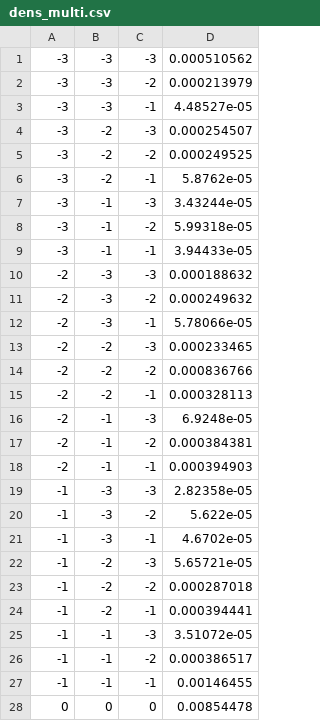
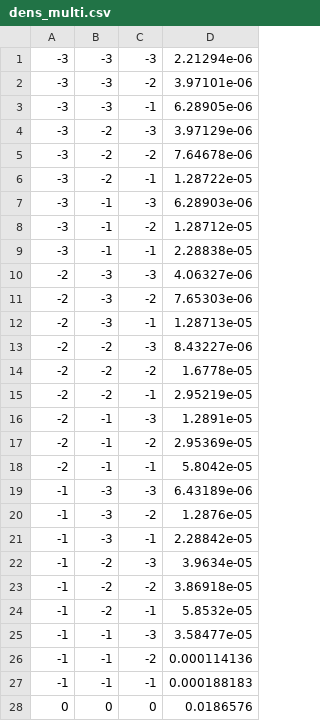
Before and after one commit to poliprojects/BNPlib, a CSV file: csv/dens_multi.csv, drawn as a sheet; only a part is shown; the diff covers the shown part only.

```diff
--- a/csv/dens_multi.csv
+++ b/csv/dens_multi.csv
@@ -1,28 +1,28 @@
--3,-3,-3,0.000510562
--3,-3,-2,0.000213979
--3,-3,-1,4.48527e-05
--3,-2,-3,0.000254507
--3,-2,-2,0.000249525
--3,-2,-1,5.8762e-05
--3,-1,-3,3.43244e-05
--3,-1,-2,5.99318e-05
--3,-1,-1,3.94433e-05
--2,-3,-3,0.000188632
--2,-3,-2,0.000249632
--2,-3,-1,5.78066e-05
--2,-2,-3,0.000233465
--2,-2,-2,0.000836766
--2,-2,-1,0.000328113
--2,-1,-3,6.9248e-05
--2,-1,-2,0.000384381
--2,-1,-1,0.000394903
--1,-3,-3,2.82358e-05
--1,-3,-2,5.622e-05
--1,-3,-1,4.6702e-05
--1,-2,-3,5.65721e-05
--1,-2,-2,0.000287018
--1,-2,-1,0.000394441
--1,-1,-3,3.51072e-05
--1,-1,-2,0.000386517
--1,-1,-1,0.00146455
-0,0,0,0.00854478
+-3,-3,-3,2.21294e-06
+-3,-3,-2,3.97101e-06
+-3,-3,-1,6.28905e-06
+-3,-2,-3,3.97129e-06
+-3,-2,-2,7.64678e-06
+-3,-2,-1,1.28722e-05
+-3,-1,-3,6.28903e-06
+-3,-1,-2,1.28712e-05
+-3,-1,-1,2.28838e-05
+-2,-3,-3,4.06327e-06
+-2,-3,-2,7.65303e-06
+-2,-3,-1,1.28713e-05
+-2,-2,-3,8.43227e-06
+-2,-2,-2,1.6778e-05
+-2,-2,-1,2.95219e-05
+-2,-1,-3,1.2891e-05
+-2,-1,-2,2.95369e-05
+-2,-1,-1,5.8042e-05
+-1,-3,-3,6.43189e-06
+-1,-3,-2,1.2876e-05
+-1,-3,-1,2.28842e-05
+-1,-2,-3,3.9634e-05
+-1,-2,-2,3.86918e-05
+-1,-2,-1,5.8532e-05
+-1,-1,-3,3.58477e-05
+-1,-1,-2,0.000114136
+-1,-1,-1,0.000188183
+0,0,0,0.0186576
```
Also changed, not shown: 27 edited cells elsewhere in this file, csv/clust_multi.csv, 3 other files.
